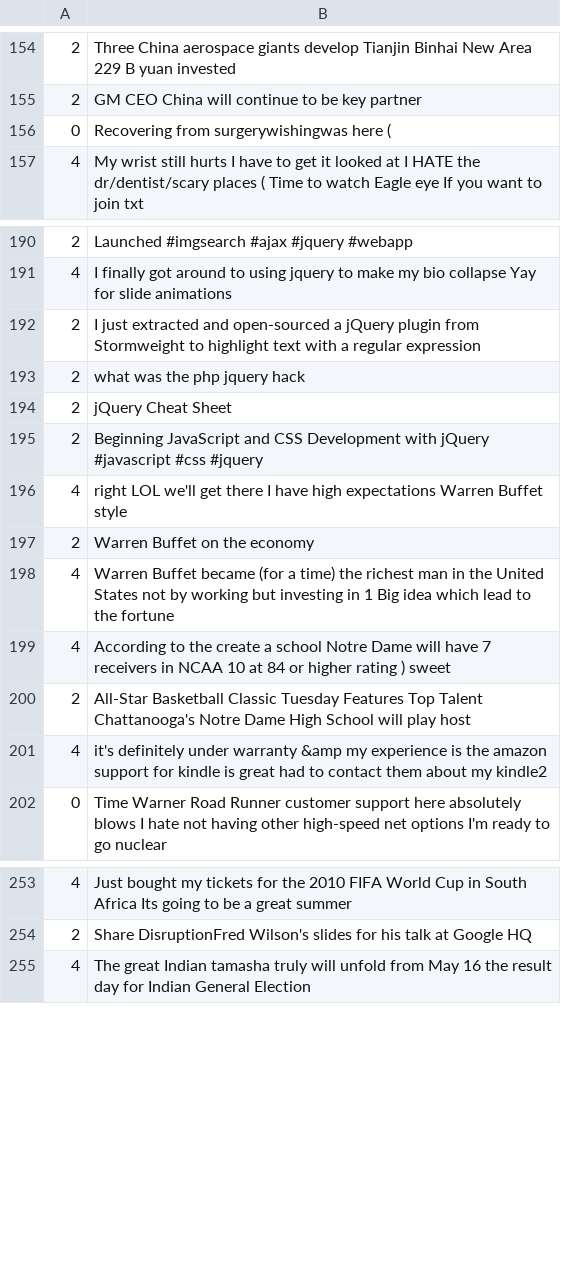
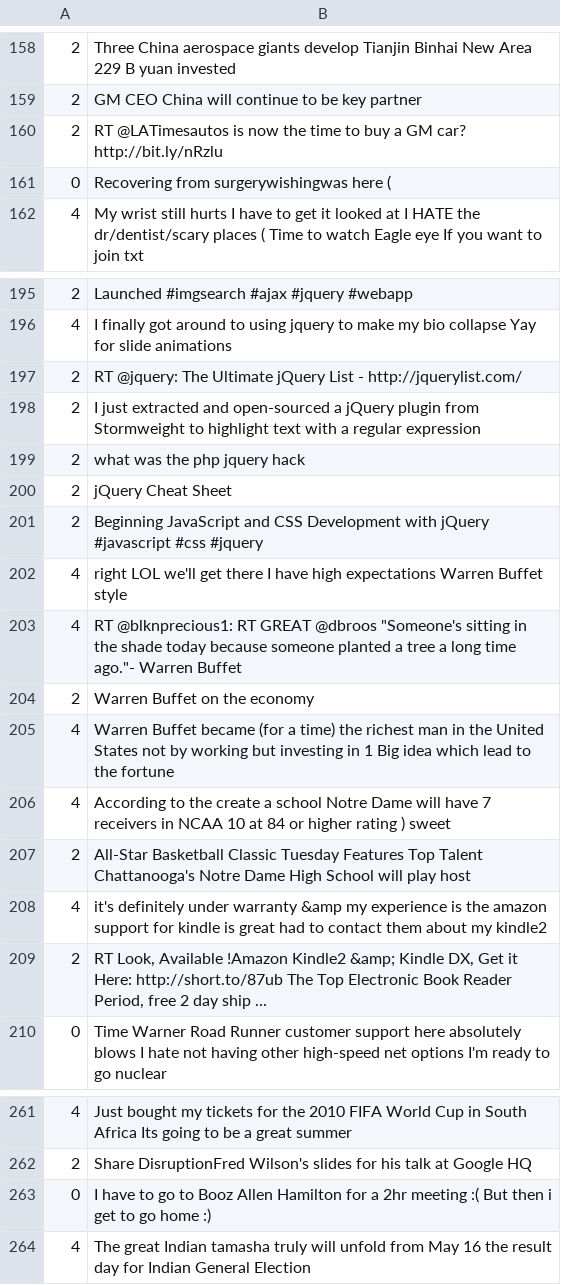
Before and after one commit to MimStar/TwitterClassification, a CSV file: test-rust/oui.csv, drawn as a sheet; only a part is shown, gaps mark what is left out; the diff covers the shown part only.

```diff
--- a/test-rust/oui.csv
+++ b/test-rust/oui.csv
@@ -155,2 +159,3 @@
 2,GM CEO China will continue to be key partner
+2,RT @LATimesautos is now the time to buy a GM car? http://bit.ly/nRzlu
 0,Recovering from surgerywishingwas here (
@@ -191,2 +196,3 @@
 4,I finally got around to using jquery to make my bio collapse Yay for slide animations
+2,RT @jquery: The Ultimate jQuery List - http://jquerylist.com/
 2,I just extracted and open-sourced a jQuery plugin from Stormweight to highlight text with a regular expression
@@ -196,2 +202,3 @@
 4,right LOL we'll get there I have high expectations Warren Buffet style
+4,"RT @blknprecious1: RT GREAT @dbroos ""Someone's sitting in the shade today because someone planted a tree a long time ago.""- Warren Buffet"
 2,Warren Buffet on the economy
@@ -201,2 +208,3 @@
 4,it's definitely under warranty &amp my experience is the amazon support for kindle is great had to contact them about my kindle2
+2,"RT Look, Available !Amazon Kindle2 &amp; Kindle DX, Get it Here: http://short.to/87ub The Top Electronic Book Reader Period, free 2 day ship ..."
 0,Time Warner Road Runner customer support here absolutely blows I hate not having other high-speed net options I'm ready to go nuclear
@@ -254,2 +262,3 @@
 2,Share DisruptionFred Wilson's slides for his talk at Google HQ
+0,I have to go to Booz Allen Hamilton for a 2hr meeting :(  But then i get to go home :)
 4,The great Indian tamasha truly will unfold from May 16 the result day for Indian General Election
```
Also changed, not shown: 13 added rows elsewhere in this file, 2 other files.
